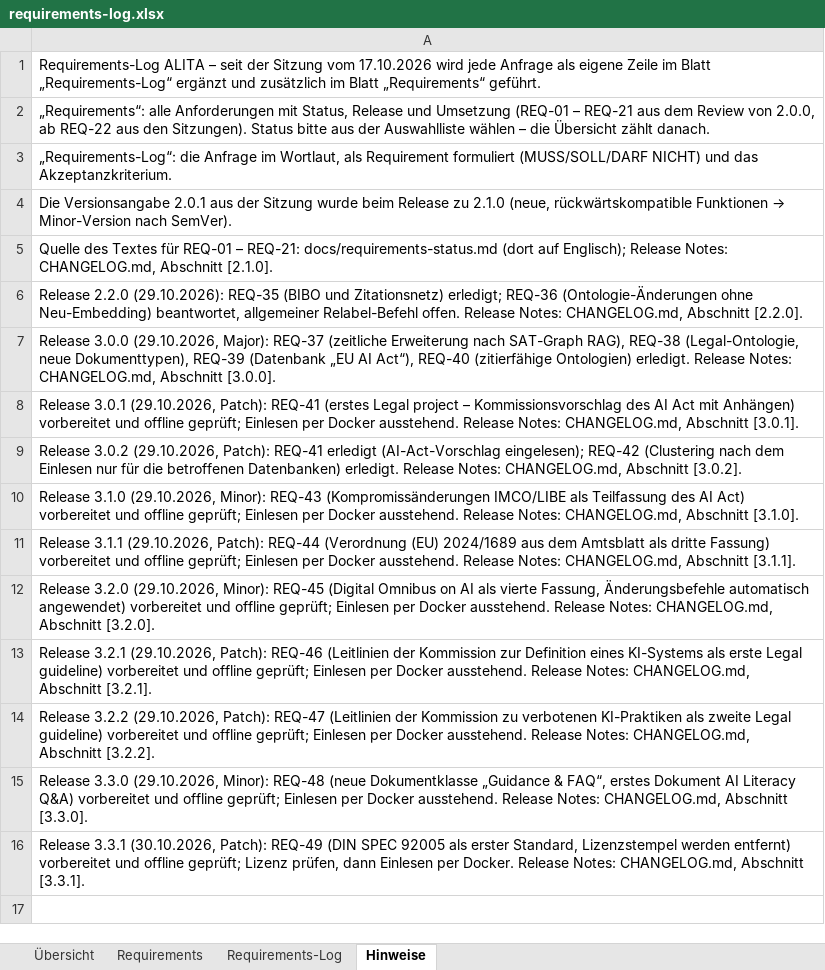
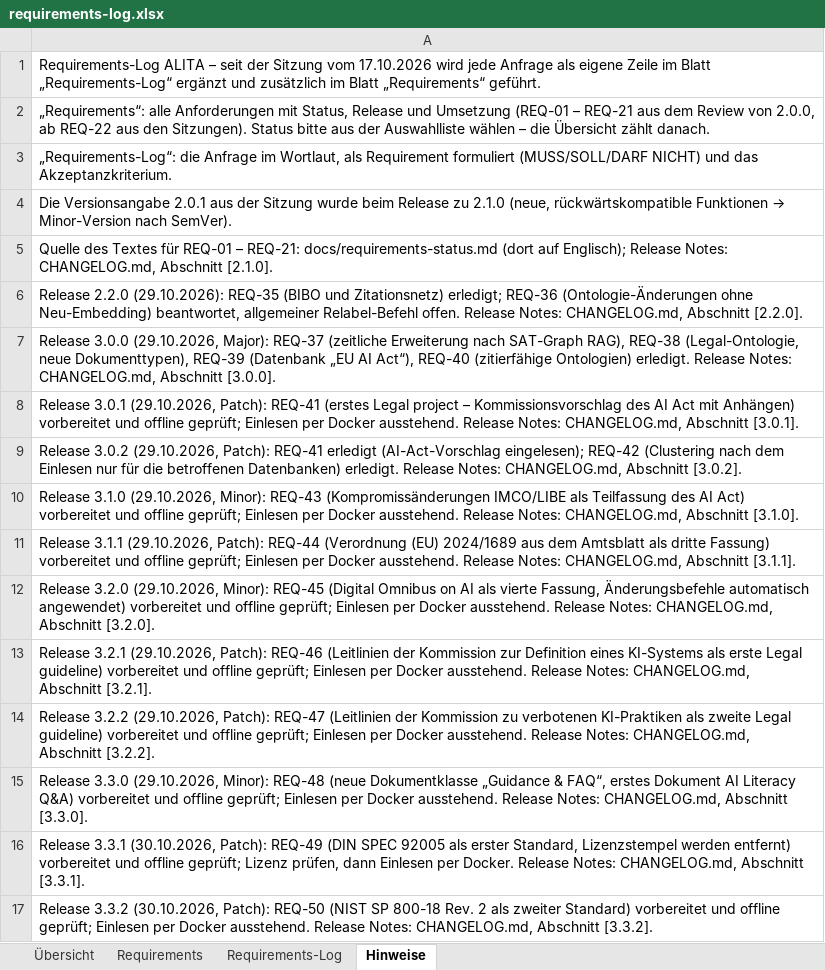
Before and after one commit to ProDigi-Repo/ALITA, an Excel workbook: docs/requirements-log.xlsx, sheet Hinweise, drawn as a sheet; values as stored, in another font and other column widths than the file's, no borders; the diff names each change by its address in the sheet, - before the commit and + after, or states it on an @@ line.

```diff
--- a/docs/requirements-log.xlsx (sheet Hinweise)
+++ b/docs/requirements-log.xlsx (sheet Hinweise)
+row 17: Release 3.3.2 (30.10.2026, Patch): REQ-50 (NIST SP 800-18 Rev. 2 als zweiter Standard) vorbereitet und offline geprüft; Einlesen per Docker ausstehend. Release Notes: CHANGELOG.md, Abschnitt [3.3.2].
```
Also changed, not shown: sheet Requirements-Log, sheet Requirements, sheet Übersicht, 12 other files.
